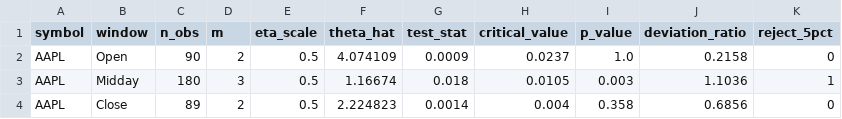
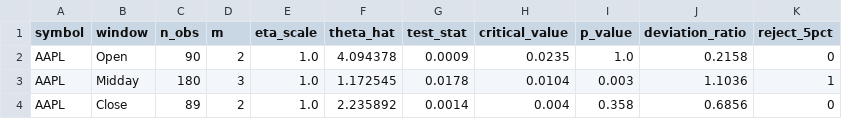
Before and after one commit to Atharva12081/fdt-market-impact, a CSV file: figures/data/lobster_empirical_summary.csv, drawn as a sheet.

```diff
--- a/figures/data/lobster_empirical_summary.csv
+++ b/figures/data/lobster_empirical_summary.csv
@@ -1,4 +1,4 @@
 symbol,window,n_obs,m,eta_scale,theta_hat,test_stat,critical_value,p_value,deviation_ratio,reject_5pct
-AAPL,Open,90,2,0.5,4.074109,0.0009,0.0237,1.0,0.2158,0
-AAPL,Midday,180,3,0.5,1.16674,0.018,0.0105,0.003,1.1036,1
-AAPL,Close,89,2,0.5,2.224823,0.0014,0.004,0.358,0.6856,0
+AAPL,Open,90,2,1.0,4.094378,0.0009,0.0235,1.0,0.2158,0
+AAPL,Midday,180,3,1.0,1.172545,0.0178,0.0104,0.003,1.1036,1
+AAPL,Close,89,2,1.0,2.235892,0.0014,0.004,0.358,0.6856,0
```
Also changed, not shown: figures/data/lobster_empirical_curves.csv, figures/data/lobster_empirical_theta_roll.csv, 21 other files.
